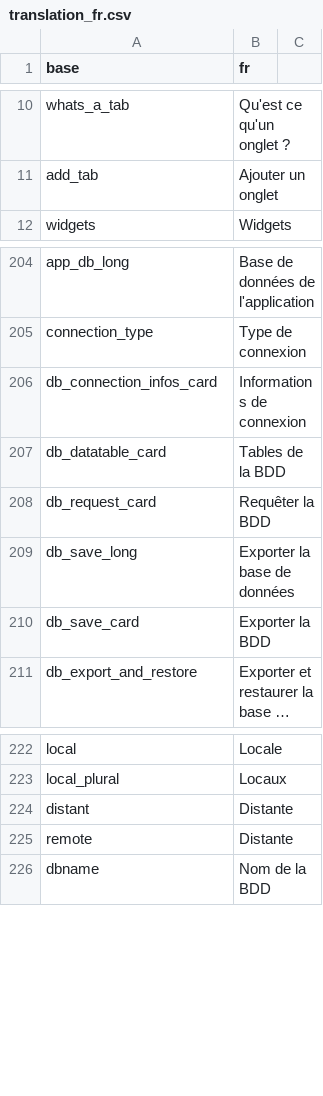
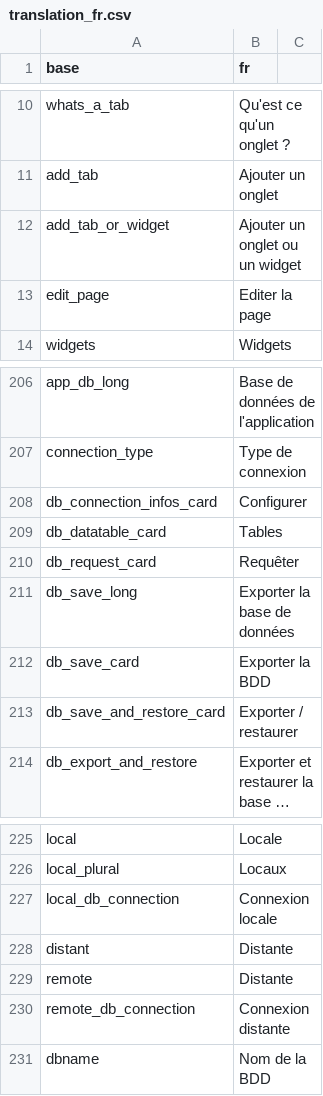
Before and after one commit to BorisDelange/LinkR, a CSV file: inst/translations/translation_fr.csv, drawn as a sheet; only a part is shown, gaps mark what is left out; long unchanged cells end in …; addresses are those after the commit; the diff names each change by its address in the sheet, - before the commit and + after, or states it on an @@ line.

```diff
--- a/inst/translations/translation_fr.csv
+++ b/inst/translations/translation_fr.csv
+row 12: add_tab_or_widget | Ajouter un onglet ou un widget
+row 13: edit_page | Editer la page
-B208 (fr): Informations de connexion
+B208 (fr): Configurer
-B209 (fr): Tables de la BDD
+B209 (fr): Tables
-B210 (fr): Requêter la BDD
+B210 (fr): Requêter
+row 213: db_save_and_restore_card | Exporter / restaurer
+row 227: local_db_connection | Connexion locale
+row 230: remote_db_connection | Connexion distante
```
Also changed, not shown: inst/translations/translation_en.csv, 10 other files.
